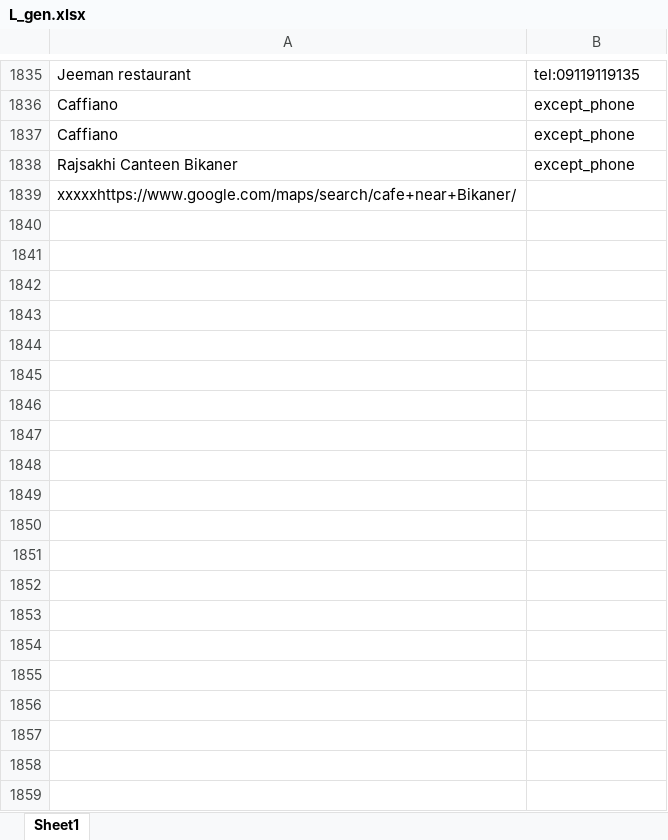
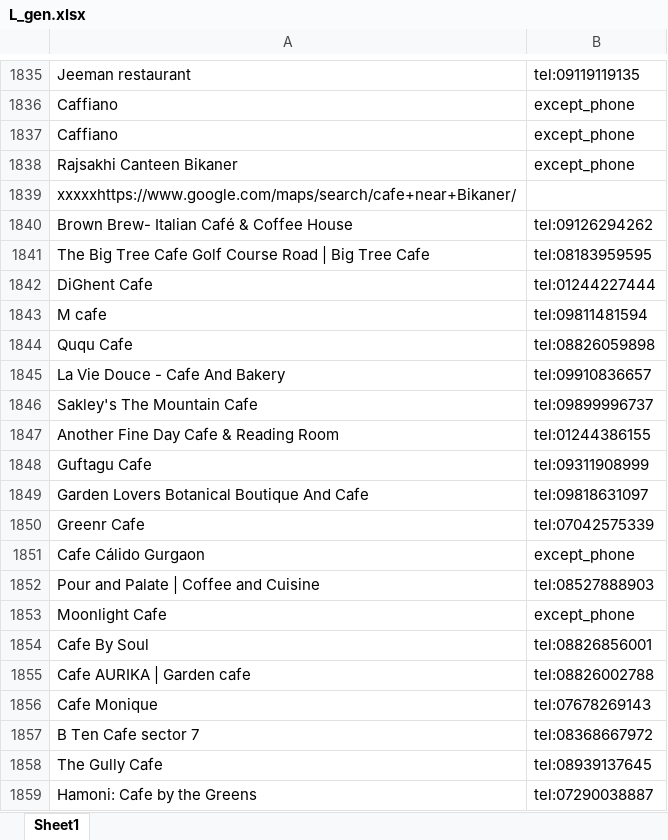
Before and after one commit to jayeshkachhadcirkle/Sele-Again, an Excel workbook: L_gen.xlsx, sheet Sheet1, drawn as a sheet; only a part is shown, gaps mark what is left out; values as stored, in another font and other column widths than the file's, no borders; the diff covers the shown part only; the diff names each change by its address in the sheet, - before the commit and + after, or states it on an @@ line.

```diff
--- a/L_gen.xlsx (sheet Sheet1)
+++ b/L_gen.xlsx (sheet Sheet1)
+row 1840: Brown Brew- Italian Café & Coffee House | tel:09126294262
+row 1841: The Big Tree Cafe Golf Course Road | Big Tree Cafe | tel:08183959595
+row 1842: DiGhent Cafe | tel:01244227444
+row 1843: M cafe | tel:09811481594
+row 1844: Ququ Cafe | tel:08826059898
+row 1845: La Vie Douce - Cafe And Bakery | tel:09910836657
+row 1846: Sakley's The Mountain Cafe | tel:09899996737
+row 1847: Another Fine Day Cafe & Reading Room | tel:01244386155
+row 1848: Guftagu Cafe | tel:09311908999
+row 1849: Garden Lovers Botanical Boutique And Cafe | tel:09818631097
+row 1850: Greenr Cafe | tel:07042575339
+row 1851: Cafe Cálido Gurgaon | except_phone
+row 1852: Pour and Palate | Coffee and Cuisine | tel:08527888903
+row 1853: Moonlight Cafe | except_phone
+row 1854: Cafe By Soul | tel:08826856001
+row 1855: Cafe AURIKA | Garden cafe | tel:08826002788
+row 1856: Cafe Monique | tel:07678269143
+row 1857: B Ten Cafe sector 7 | tel:08368667972
+row 1858: The Gully Cafe | tel:08939137645
+row 1859: Hamoni: Cafe by the Greens | tel:07290038887
```
Also changed, not shown: 217 added rows elsewhere in this sheet, 2 other files.
